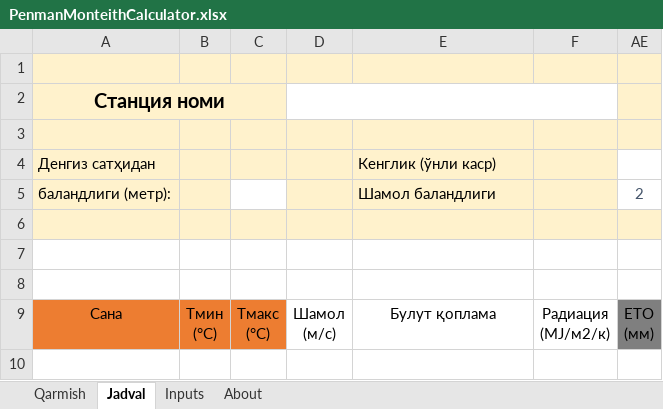
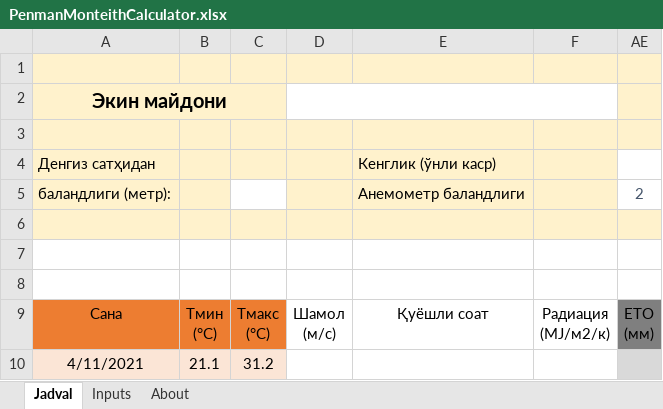
Before and after one commit to sherzodr/agriclimuz, an Excel workbook: tools/PenmanMonteithCalculator.xlsx, sheet Jadval, drawn as a sheet; values as stored, in another font and other column widths than the file's, no borders; charts and pictures and table styles not drawn; the diff names each change by its address in the sheet, - before the commit and + after, or states it on an @@ line.

```diff
--- a/tools/PenmanMonteithCalculator.xlsx (sheet Jadval)
+++ b/tools/PenmanMonteithCalculator.xlsx (sheet Jadval)
-sheet tab: Qarmish
-A2: Станция номи
+A2: Экин майдони
-E5: Шамол баландлиги
+E5: Анемометр баландлиги
-E9: Булут қоплама
+E9: Қуёшли соат
+row 10: 4/11/2021 | 21.1 | 31.2
```
Also changed, not shown: sheet About, hidden cells, charts or pictures.
